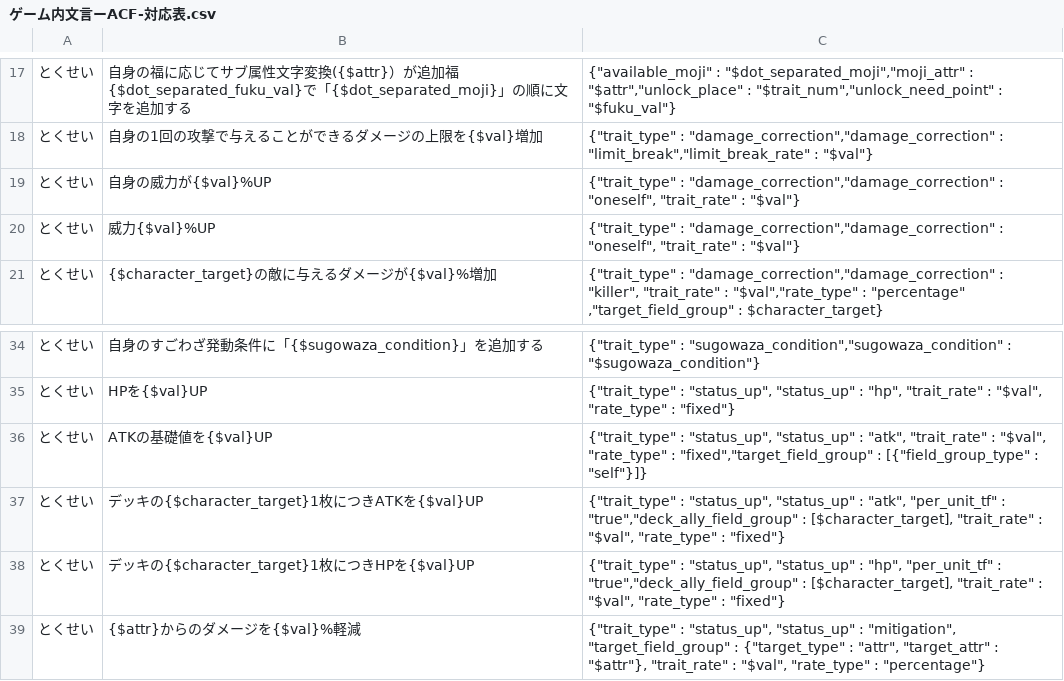
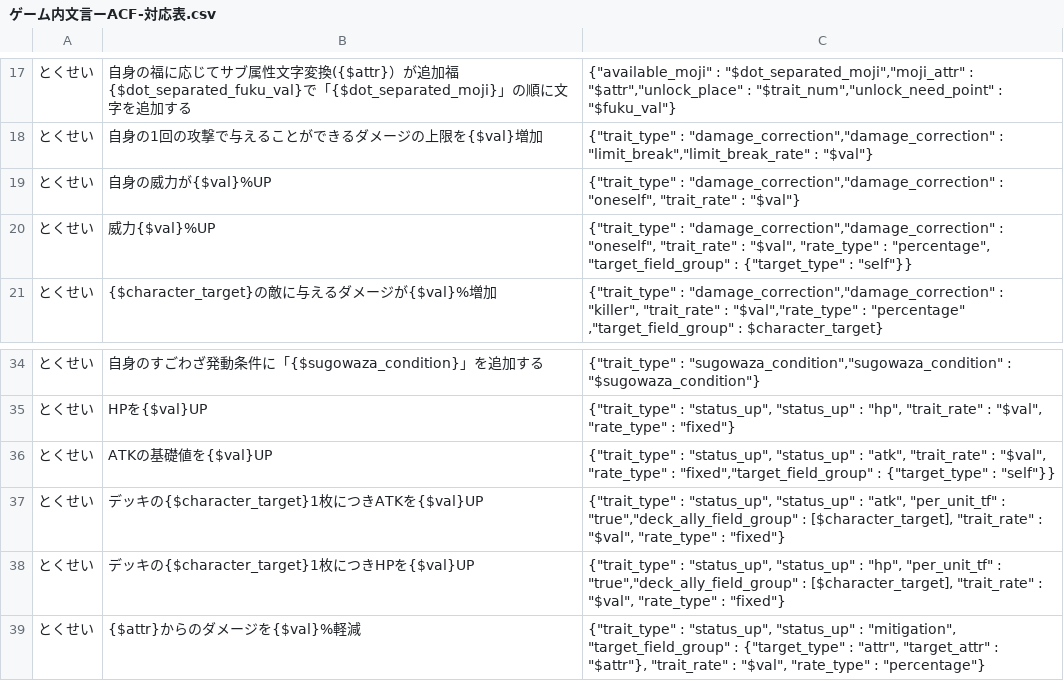
Before and after one commit to satorub01-cyber/kotodaman-db, a CSV file: lib/ゲーム内文言ーACF-対応表.csv, drawn as a sheet; only a part is shown, gaps mark what is left out.

Commit message:
威力補正のjson修正

```diff
--- a/lib/ゲーム内文言ーACF-対応表.csv
+++ b/lib/ゲーム内文言ーACF-対応表.csv
@@ -19,3 +19,3 @@
 とくせい,自身の威力が{$val}%UP,"{""trait_type"" : ""damage_correction"",""damage_correction"" : ""oneself"", ""trait_rate"" : ""$val""}"
-とくせい,威力{$val}%UP,"{""trait_type"" : ""damage_correction"",""damage_correction"" : ""oneself"", ""trait_rate"" : ""$val""}"
+とくせい,威力{$val}%UP,"{""trait_type"" : ""damage_correction"",""damage_correction"" : ""oneself"", ""trait_rate"" : ""$val"", ""rate_type"" : ""percentage"", ""target_field_group"" : {""target_type"" : ""self""}}"
 とくせい,{$character_target}の敵に与えるダメージが{$val}%増加,"{""trait_type"" : ""damage_correction"",""damage_correction"" : ""killer"", ""trait_rate"" : ""$val"",""rate_type"" : ""percentage"" ,""target_field_group"" : $character_target}"
@@ -35,3 +35,3 @@
 とくせい,HPを{$val}UP,"{""trait_type"" : ""status_up"", ""status_up"" : ""hp"", ""trait_rate"" : ""$val"", ""rate_type"" : ""fixed""}"
-とくせい,ATKの基礎値を{$val}UP,"{""trait_type"" : ""status_up"", ""status_up"" : ""atk"", ""trait_rate"" : ""$val"", ""rate_type"" : ""fixed"",""target_field_group"" : [{""field_group_type"" : ""self""}]}"
+とくせい,ATKの基礎値を{$val}UP,"{""trait_type"" : ""status_up"", ""status_up"" : ""atk"", ""trait_rate"" : ""$val"", ""rate_type"" : ""fixed"",""target_field_group"" : {""target_type"" : ""self""}}"
 とくせい,デッキの{$character_target}1枚につきATKを{$val}UP,"{""trait_type"" : ""status_up"", ""status_up"" : ""atk"", ""per_unit_tf"" : ""true"",""deck_ally_field_group"" : [$character_target], ""trait_rate"" : ""$val"", ""rate_type"" : ""fixed""}"
```
